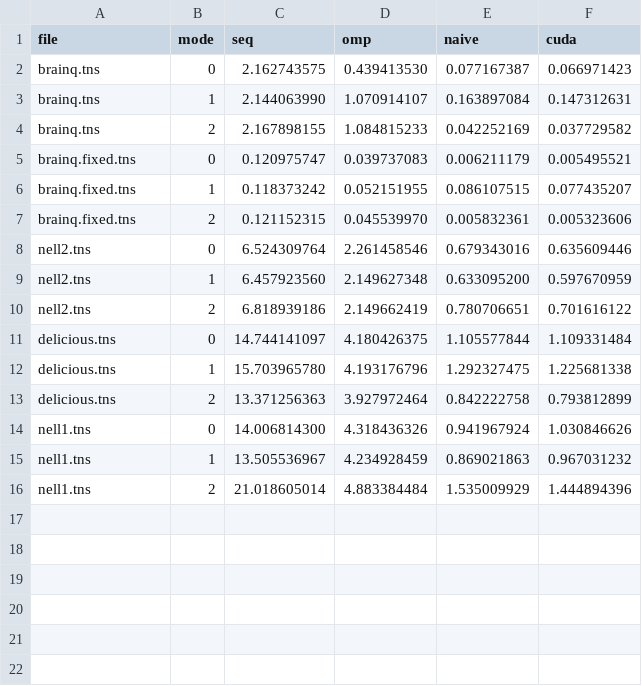
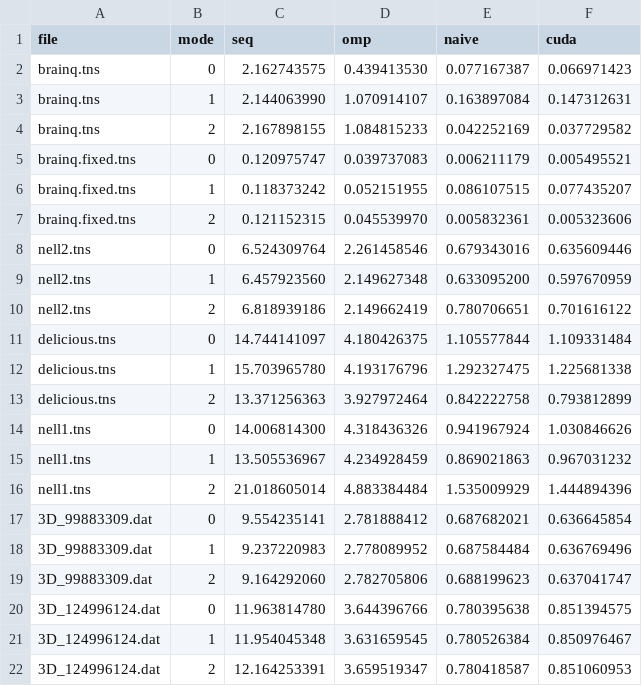
Before and after one commit to hpcgarage/ParTI, a CSV file: record/testlog.20161106.0.float.csv, drawn as a sheet.

Commit message:
Update test record

```diff
--- a/record/testlog.20161106.0.float.csv
+++ b/record/testlog.20161106.0.float.csv
@@ -16 +16,7 @@ nell1.tns,1,13.505536967,4.234928459,0.869021863,0.967031232
 nell1.tns,2,21.018605014,4.883384484,1.535009929,1.444894396
+3D_99883309.dat,0,9.554235141,2.781888412,0.687682021,0.636645854
+3D_99883309.dat,1,9.237220983,2.778089952,0.687584484,0.636769496
+3D_99883309.dat,2,9.164292060,2.782705806,0.688199623,0.637041747
+3D_124996124.dat,0,11.963814780,3.644396766,0.780395638,0.851394575
+3D_124996124.dat,1,11.954045348,3.631659545,0.780526384,0.850976467
+3D_124996124.dat,2,12.164253391,3.659519347,0.780418587,0.851060953
```
Also changed, not shown: 1 other file.
